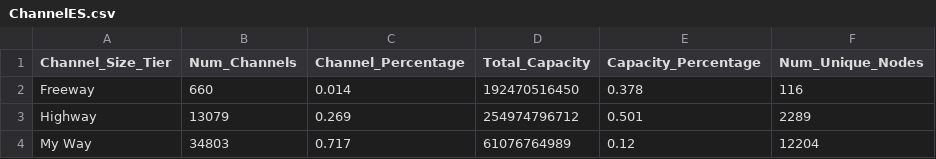
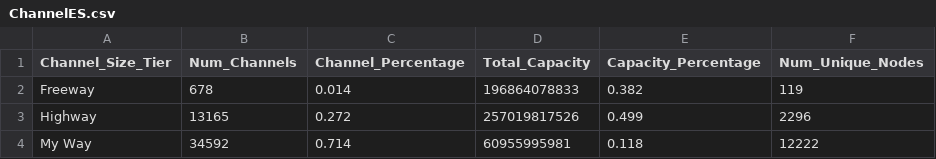
Before and after one commit to sorukumar/plebdashboard, a CSV file: data/ChannelES.csv, drawn as a sheet.

```diff
--- a/data/ChannelES.csv
+++ b/data/ChannelES.csv
@@ -1,4 +1,4 @@
 Channel_Size_Tier,Num_Channels,Channel_Percentage,Total_Capacity,Capacity_Percentage,Num_Unique_Nodes
-Freeway,660,0.014,192470516450,0.378,116
-Highway,13079,0.269,254974796712,0.501,2289
-My Way,34803,0.717,61076764989,0.12,12204
+Freeway,678,0.014,196864078833,0.382,119
+Highway,13165,0.272,257019817526,0.499,2296
+My Way,34592,0.714,60955995981,0.118,12222
```
Also changed, not shown: data/NodeES.csv, data/prank.csv, 4 other files.
